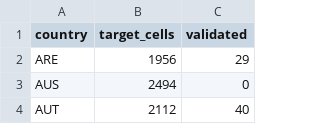
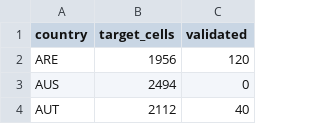
Before and after one commit to Netherlands-Opportunity-Lab/Learning-Outcomes, a CSV file: 06_pipeline/review_20261013/international/COUNTRY_PRODUCTION_PROGRESS.csv, drawn as a sheet; only a part is shown.

```diff
--- a/06_pipeline/review_20261013/international/COUNTRY_PRODUCTION_PROGRESS.csv
+++ b/06_pipeline/review_20261013/international/COUNTRY_PRODUCTION_PROGRESS.csv
@@ -1,3 +1,3 @@
 "country","target_cells","validated"
-"ARE",1956,29
+"ARE",1956,120
 "AUS",2494,0
```
Also changed, not shown: 06_pipeline/ACCEPTATIE_EN_VOORTGANG.csv, 06_pipeline/review_20261013/IMPLEMENTATION_ISSUES.csv, 19 other files.
